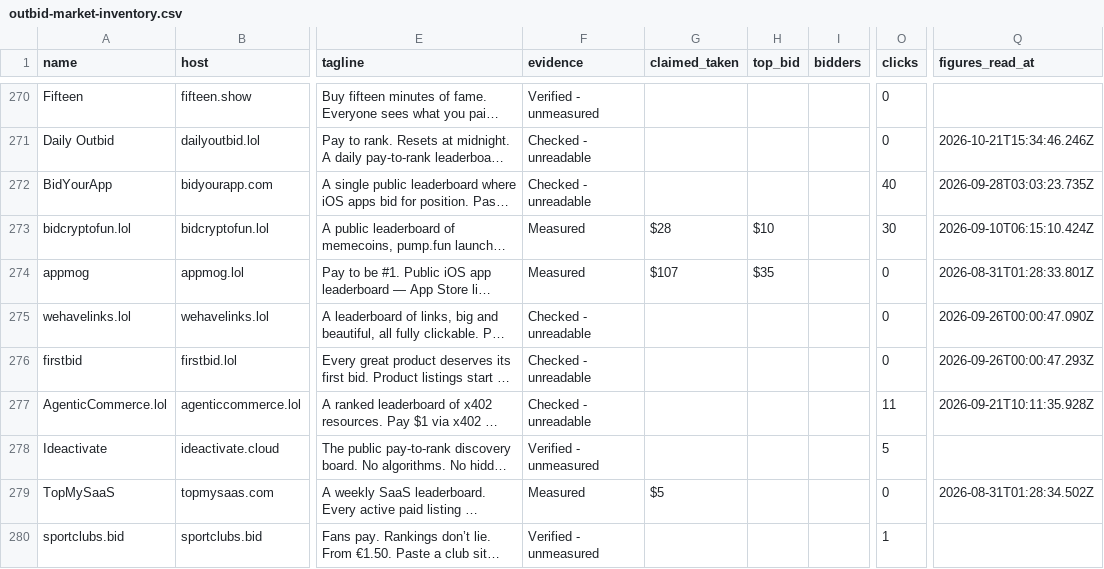
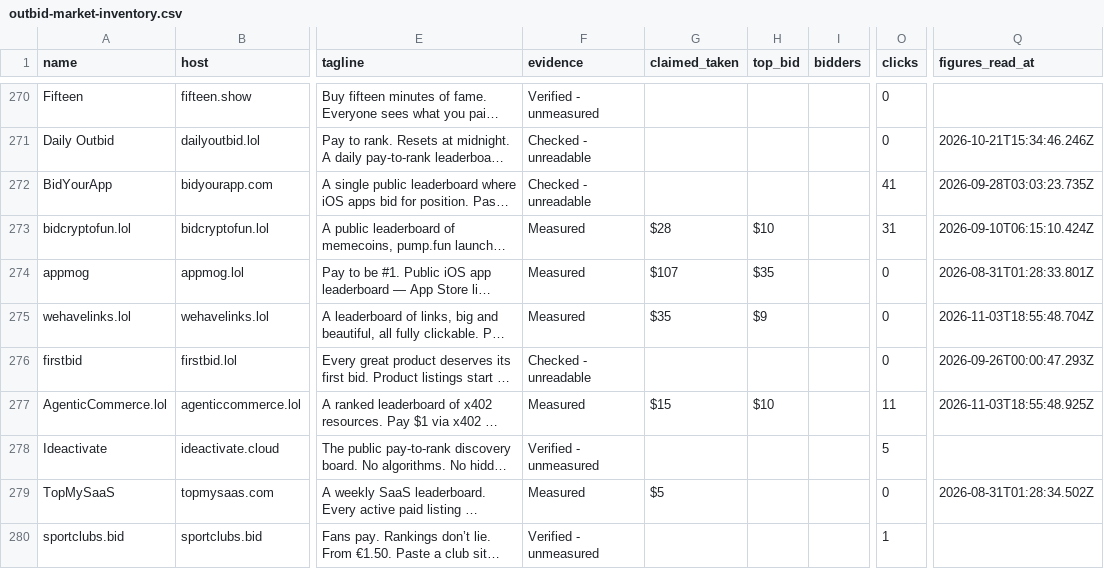
Before and after one commit to clickalex/Outbid.lol_copy_demo, a CSV file: data/outbid-market-inventory.csv, drawn as a sheet; only a part is shown, gaps mark what is left out; long unchanged cells end in …; the diff covers the shown part only; the diff names each change by its address in the sheet, - before the commit and + after, or states it on an @@ line.

```diff
--- a/data/outbid-market-inventory.csv
+++ b/data/outbid-market-inventory.csv
-O272 (clicks): 40
+O272 (clicks): 41
-O273 (clicks): 30
+O273 (clicks): 31
-F275 (evidence): Checked - unreadable
+F275 (evidence): Measured
-G275 (claimed_taken): (empty)
+G275 (claimed_taken): $35
-H275 (top_bid): (empty)
+H275 (top_bid): $9
-Q275 (figures_read_at): 2026-09-26T00:00:47.090Z
+Q275 (figures_read_at): 2026-11-03T18:55:48.704Z
-F277 (evidence): Checked - unreadable
+F277 (evidence): Measured
-G277 (claimed_taken): (empty)
+G277 (claimed_taken): $15
-H277 (top_bid): (empty)
+H277 (top_bid): $10
-Q277 (figures_read_at): 2026-09-21T10:11:35.928Z
+Q277 (figures_read_at): 2026-11-03T18:55:48.925Z
```
Also changed, not shown: 176 edited cells elsewhere in this file, 4 other files.
